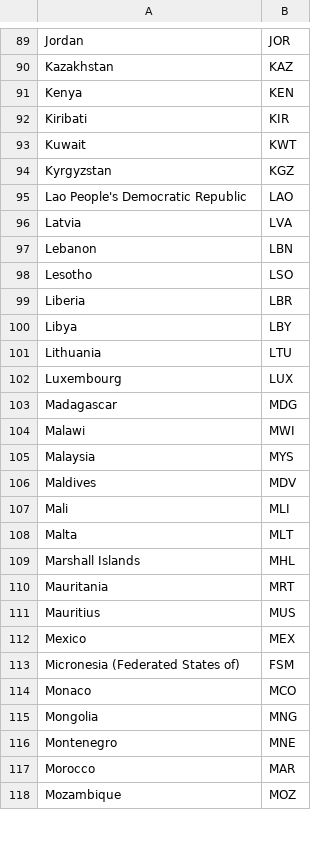
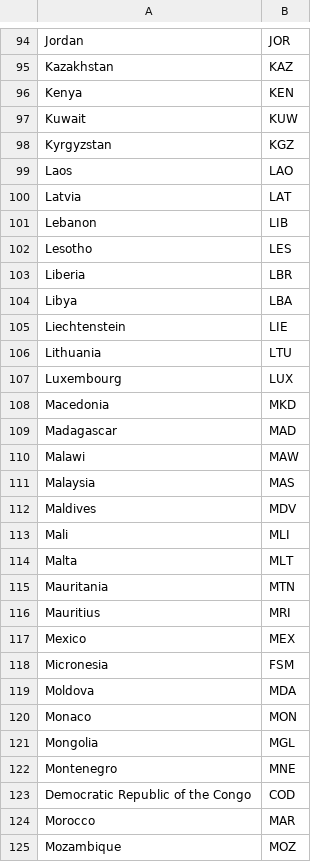
Before and after one commit to IsraelKarpel/winbeldon, a CSV file: dataset/countries.csv, drawn as a sheet; only a part is shown, gaps mark what is left out; removed rows and columns are numbered as before the commit, all else as after; the diff covers the shown part only; the diff names each change by its address in the sheet, - before the commit and + after, or states it on an @@ line.

Commit message:
recreate countries table + add index to rankings script

```diff
--- a/dataset/countries.csv
+++ b/dataset/countries.csv
-row 92: Kiribati | KIR
-B97: KWT
+B97: KUW
-A99: Lao People's Democratic Republic
+A99: Laos
-B100: LVA
+B100: LAT
-B101: LBN
+B101: LIB
-B102: LSO
+B102: LES
-B104: LBY
+B104: LBA
+row 105: Liechtenstein | LIE
+row 108: Macedonia | MKD
-B109: MDG
+B109: MAD
-B110: MWI
+B110: MAW
-B111: MYS
+B111: MAS
-row 109: Marshall Islands | MHL
-B115: MRT
+B115: MTN
-B116: MUS
+B116: MRI
-A118: Micronesia (Federated States of)
+A118: Micronesia
+row 119: Moldova | MDA
-B120: MCO
+B120: MON
-B121: MNG
+B121: MGL
@@ row 49 moved to row 123: Democratic Republic of the Congo @@
```
Also changed, not shown: 22 added rows, 18 removed rows and 66 edited cells elsewhere in this file, 3 other files.
